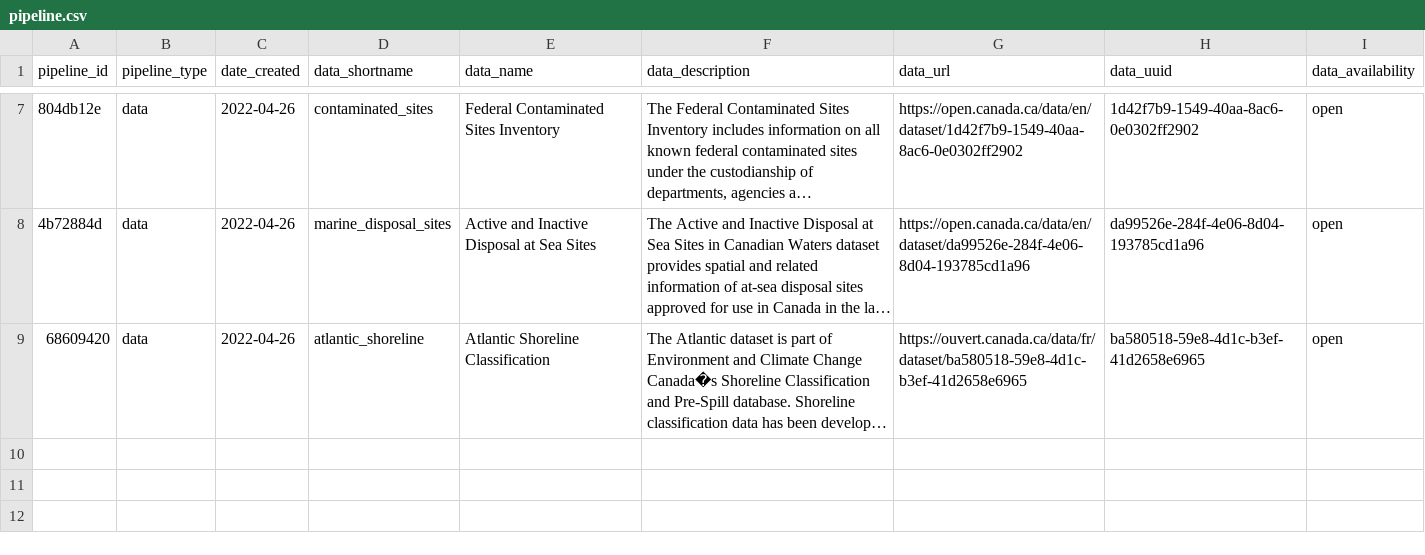
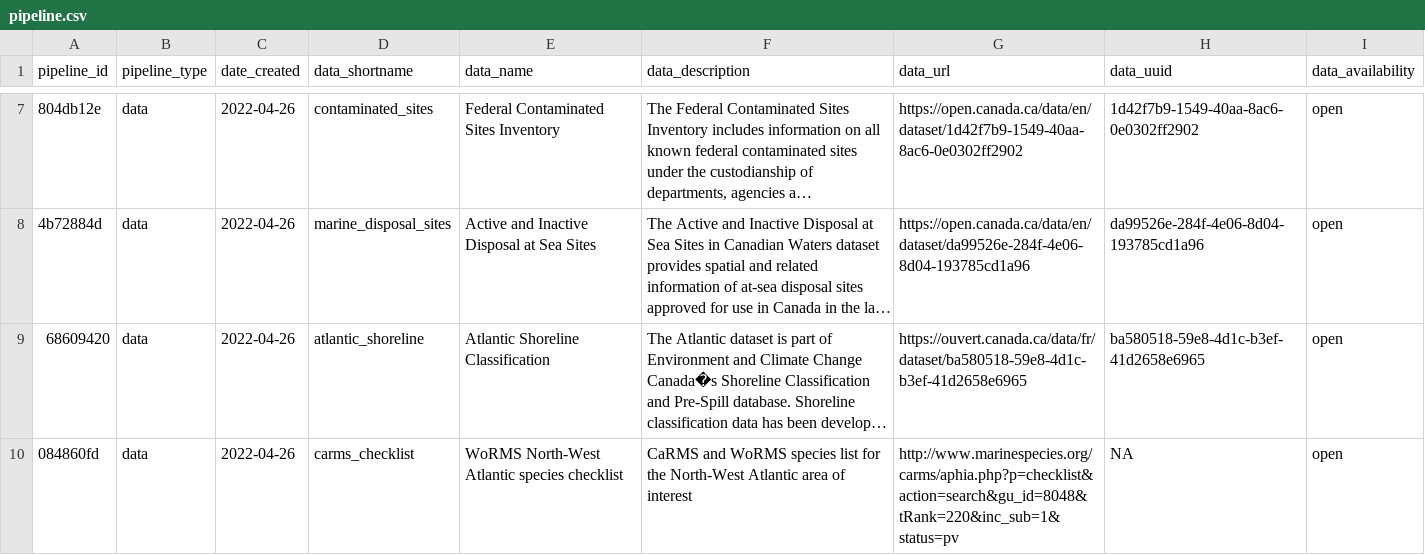
Before and after one commit to Ecosystem-Assessments/pipedat, a CSV file: inst/extdata/pipeline.csv, drawn as a sheet; only a part is shown, gaps mark what is left out; long unchanged cells end in …; the diff names each change by its address in the sheet, - before the commit and + after, or states it on an @@ line.

Commit message:
carms checklist data pipeline (#10)

```diff
--- a/inst/extdata/pipeline.csv
+++ b/inst/extdata/pipeline.csv
+row 10: 084860fd | data | 2022-04-26 | carms_checklist | WoRMS North-West Atlantic species checklist | CaRMS and WoRMS species list for the North-West Atlantic area of interest | http://www.marinespecies.org/carms/aphia.php?p=checklist&action=search&gu_id=8048&tRank=220&inc_sub=1&status=pv | NA | open
```
Also changed, not shown: inst/extdata/contact.csv, inst/extdata/pipeline_citekey.csv, 7 other files.
